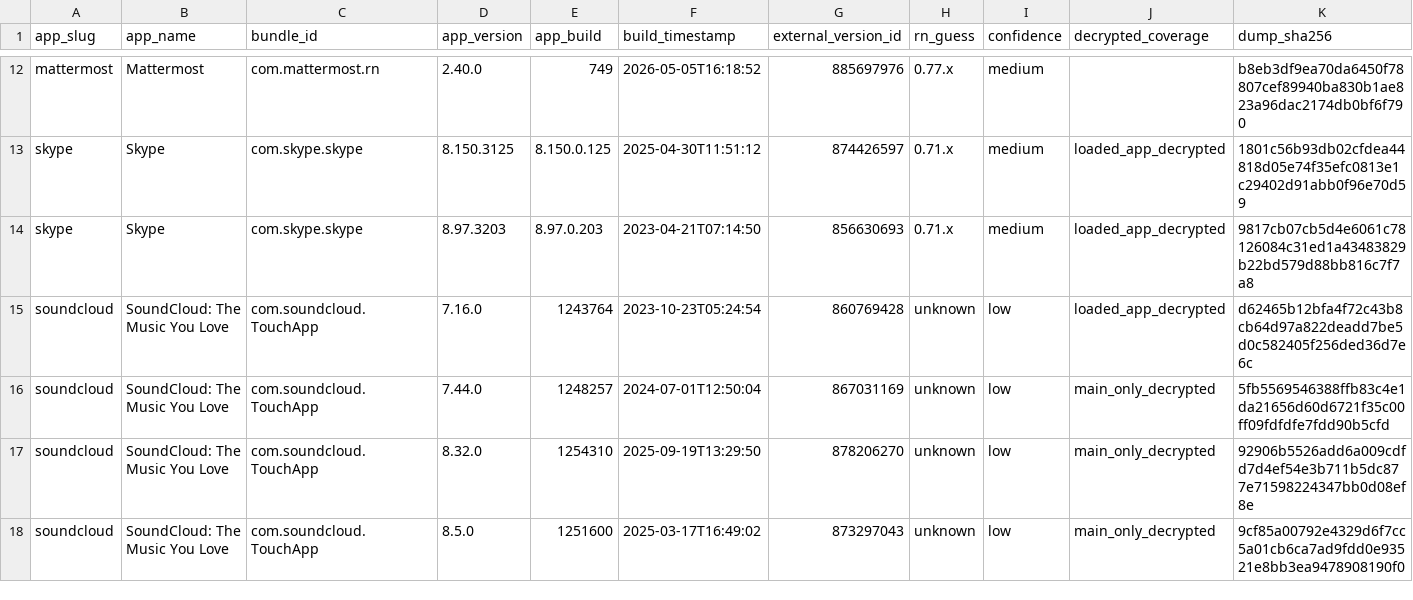
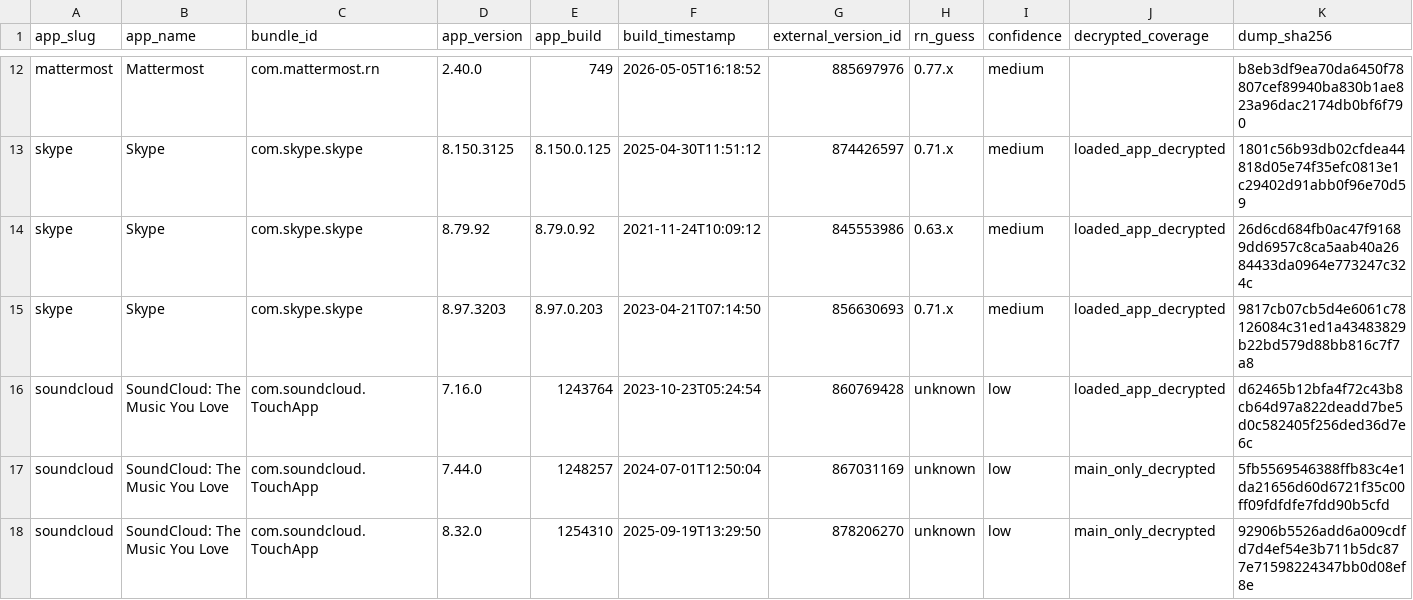
Before and after one commit to wowlocal/rn, a CSV file: reports/rn-binary-size-overhead.csv, drawn as a sheet; only a part is shown, gaps mark what is left out; the shorter side is filled out with more unchanged rows; rows hold the shown columns only; the diff names each change by its address in the sheet, - before the commit and + after, or states it on an @@ line.

```diff
--- a/reports/rn-binary-size-overhead.csv
+++ b/reports/rn-binary-size-overhead.csv
+row 14: skype | Skype | com.skype.skype | 8.79.92 | 8.79.0.92 | 2021-11-24T10:09:12 | 845553986 | 0.63.x | medium | loaded_app_decrypted | 26d6cd684fb0ac47f91689dd6957c8ca5aab40a2684433da0964e773247c324c
```
Also changed, not shown: reports/skype/versions.csv, 6 other files.
